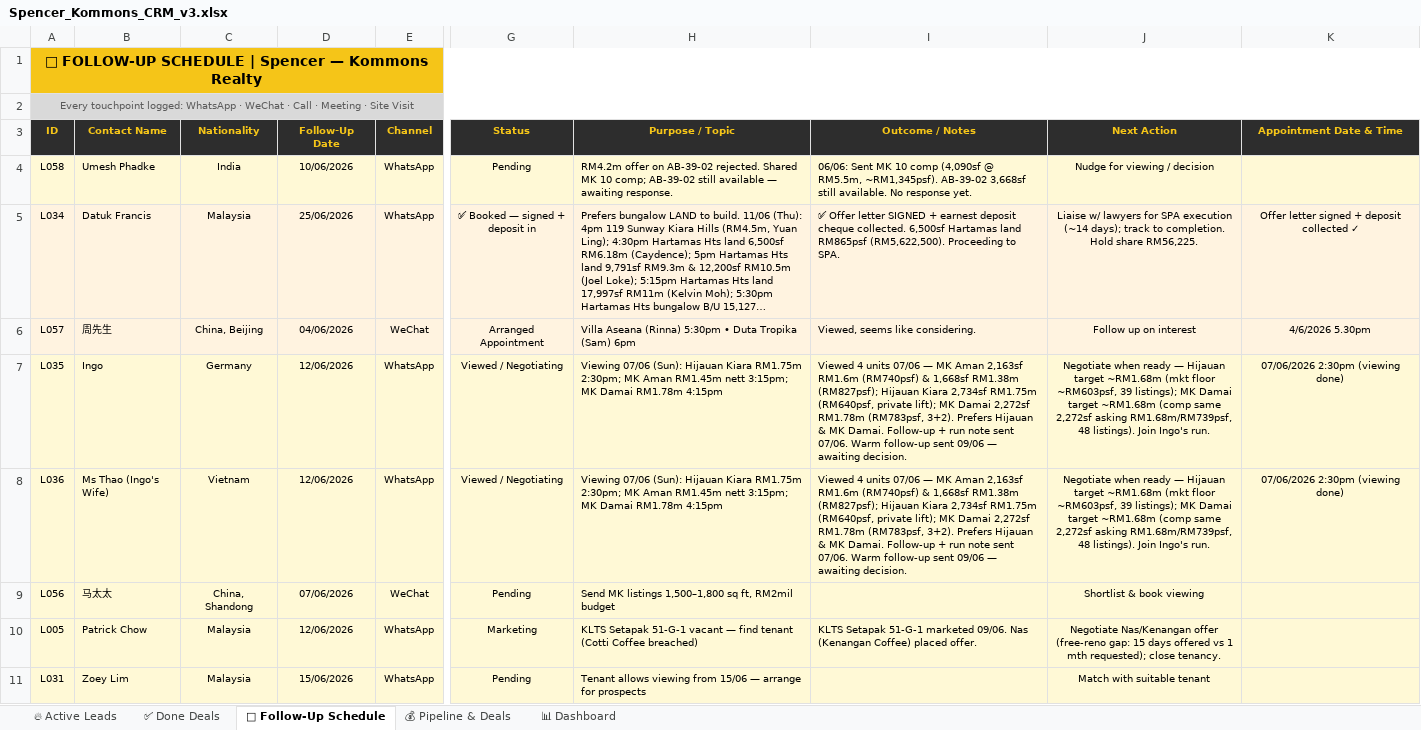
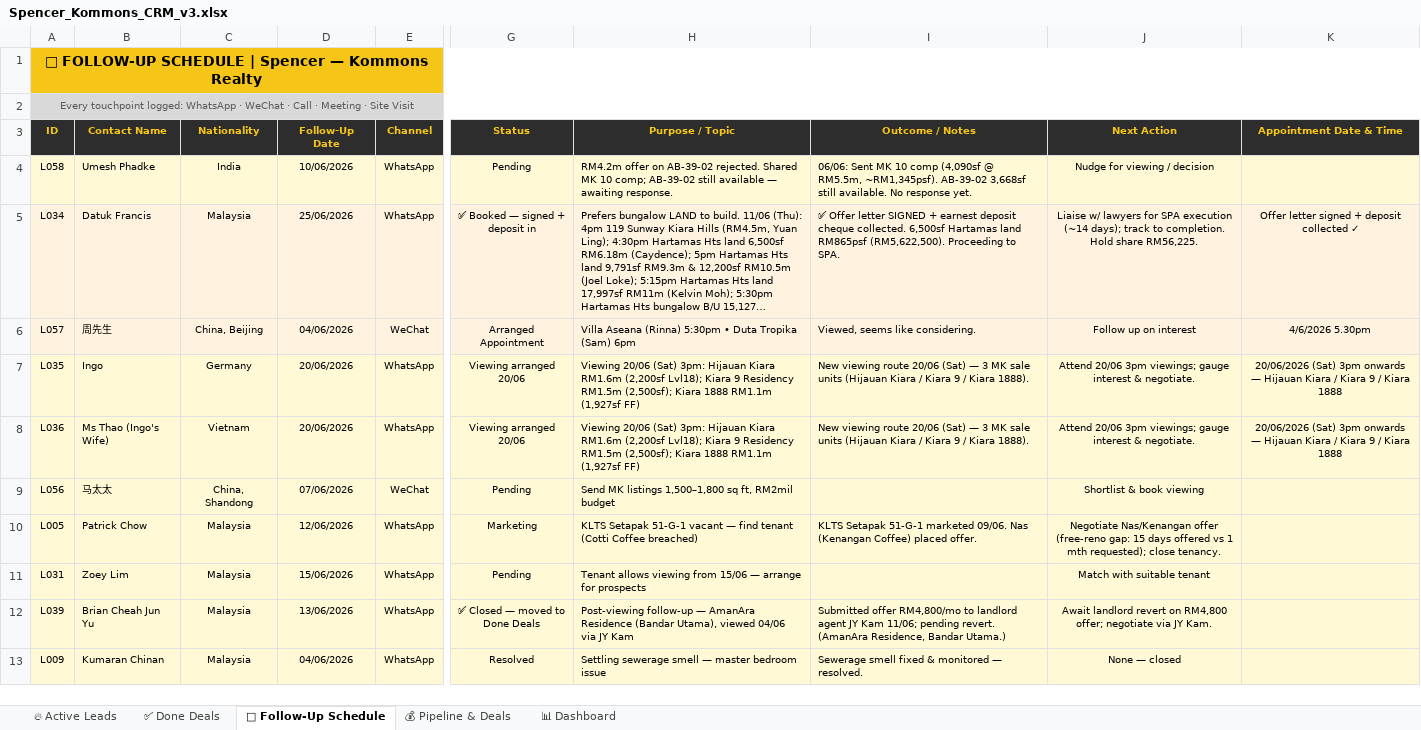
Before and after one commit to Spencerr2626/Spencer, an Excel workbook: references/crm/Spencer_Kommons_CRM_v3.xlsx, sheet 📅 Follow-Up Schedule, drawn as a sheet; only a part is shown, gaps mark what is left out; the shorter side is filled out with more unchanged rows; long unchanged cells end in …; values as stored, in another font and other column widths than the file's, no borders; charts and pictures not drawn; the diff names each change by its address in the sheet, - before the commit and + after, or states it on an @@ line.

```diff
--- a/references/crm/Spencer_Kommons_CRM_v3.xlsx (sheet 📅 Follow-Up Schedule)
+++ b/references/crm/Spencer_Kommons_CRM_v3.xlsx (sheet 📅 Follow-Up Schedule)
-D7:D8 (Follow-Up Date): 12/06/2026
+D7:D8 (Follow-Up Date): 20/06/2026
-G7:G8 (Status): Viewed / Negotiating
+G7:G8 (Status): Viewing arranged 20/06
-H7:H8 (Purpose / Topic): Viewing 07/06 (Sun): Hijauan Kiara RM1.75m 2:30pm; MK Aman RM1.45m nett 3:15pm; MK Damai RM1.78m 4:15pm
+H7:H8 (Purpose / Topic): Viewing 20/06 (Sat) 3pm: Hijauan Kiara RM1.6m (2,200sf Lvl18); Kiara 9 Residency RM1.5m (2,500sf); Kiara 1888 RM1.1m (1,927sf FF)
-I7:I8 (Outcome / Notes): Viewed 4 units 07/06 — MK Aman 2,163sf RM1.6m (RM740psf) & 1,668sf RM1.38m (RM827psf); Hijauan Kiara 2,734sf RM1.75m (RM640psf, private lift); MK Damai 2,272sf RM1.78m (RM783psf, 3+2). Prefers Hijauan & MK Damai. Follow-up + run note sent 07/06. Warm follow-up sent 09/06 — awaiting decision.
+I7:I8 (Outcome / Notes): New viewing route 20/06 (Sat) — 3 MK sale units (Hijauan Kiara / Kiara 9 / Kiara 1888).
-J7:J8 (Next Action): Negotiate when ready — Hijauan target ~RM1.68m (mkt floor ~RM603psf, 39 listings); MK Damai target ~RM1.68m (comp same 2,272sf asking RM1.68m/RM739psf, 48 listings). Join Ingo's run.
+J7:J8 (Next Action): Attend 20/06 3pm viewings; gauge interest & negotiate.
-K7:K8 (Appointment Date & Time): 07/06/2026 2:30pm (viewing done)
+K7:K8 (Appointment Date & Time): 20/06/2026 (Sat) 3pm onwards — Hijauan Kiara / Kiara 9 / Kiara 1888
```
Also changed, not shown: sheet 💰 Pipeline & Deals, sheet 🔥 Active Leads, sheet ✅ Done Deals.
